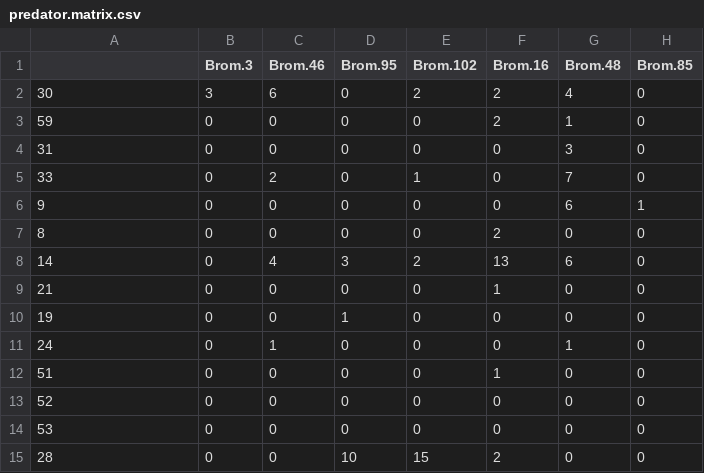
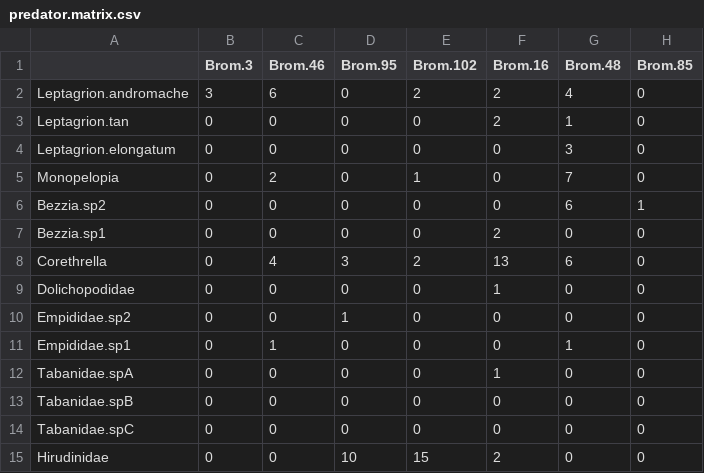
Before and after one commit to aammd/Predator_Phylogenetic_Diversity, a CSV file: R.scripts/predator.matrix.csv, drawn as a sheet; only a part is shown; the diff names each change by its address in the sheet, - before the commit and + after, or states it on an @@ line.

Commit message:
added predator distance to coccurance, diet

```diff
--- a/R.scripts/predator.matrix.csv
+++ b/R.scripts/predator.matrix.csv
-A2: 30
+A2: Leptagrion.andromache
-A3: 59
+A3: Leptagrion.tan
-A4: 31
+A4: Leptagrion.elongatum
-A5: 33
+A5: Monopelopia
-A6: 9
+A6: Bezzia.sp2
-A7: 8
+A7: Bezzia.sp1
-A8: 14
+A8: Corethrella
-A9: 21
+A9: Dolichopodidae
-A10: 19
+A10: Empididae.sp2
-A11: 24
+A11: Empididae.sp1
-A12: 51
+A12: Tabanidae.spA
-A13: 52
+A13: Tabanidae.spB
-A14: 53
+A14: Tabanidae.spC
-A15: 28
+A15: Hirudinidae
```
Also changed, not shown: 8 other files.
